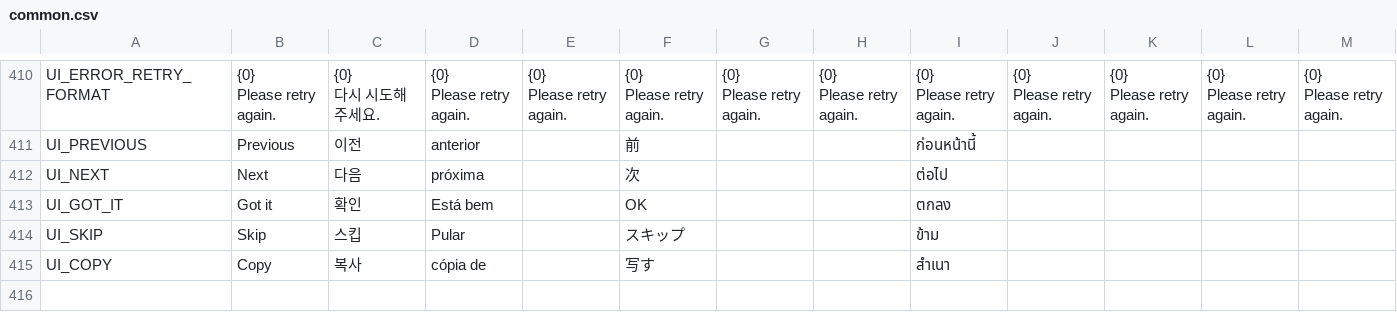
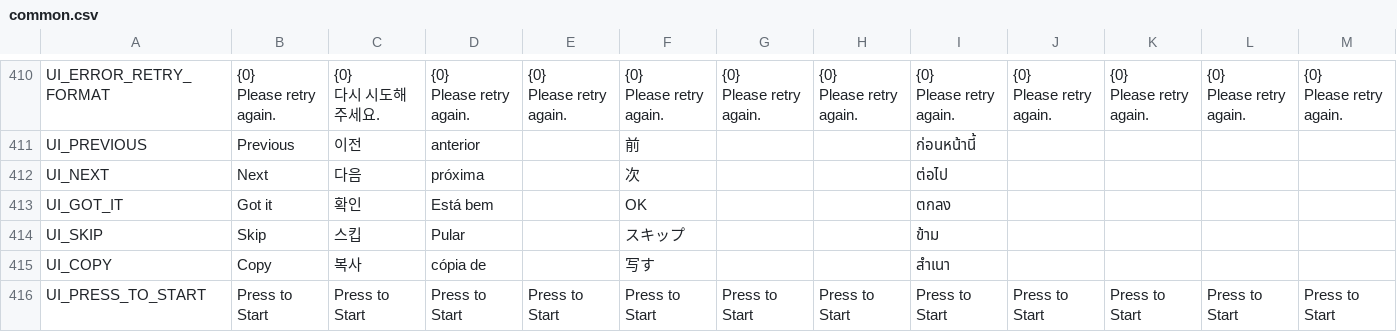
Before and after one commit to planetarium/NineChronicles, a CSV file: nekoyume/Assets/StreamingAssets/Localization/common.csv, drawn as a sheet; only a part is shown, gaps mark what is left out; rows hold the shown columns only; the diff names each change by its address in the sheet, - before the commit and + after, or states it on an @@ line.

Commit message:
Apply l10n to text('press to start')

```diff
--- a/nekoyume/Assets/StreamingAssets/Localization/common.csv
+++ b/nekoyume/Assets/StreamingAssets/Localization/common.csv
+row 416: UI_PRESS_TO_START | Press to Start | Press to Start | Press to Start | Press to Start | Press to Start | Press to Start | Press to Start | Press to Start | Press to Start | Press to Start | Press to Start | Press to Start
```
Also changed, not shown: 3 other files.
